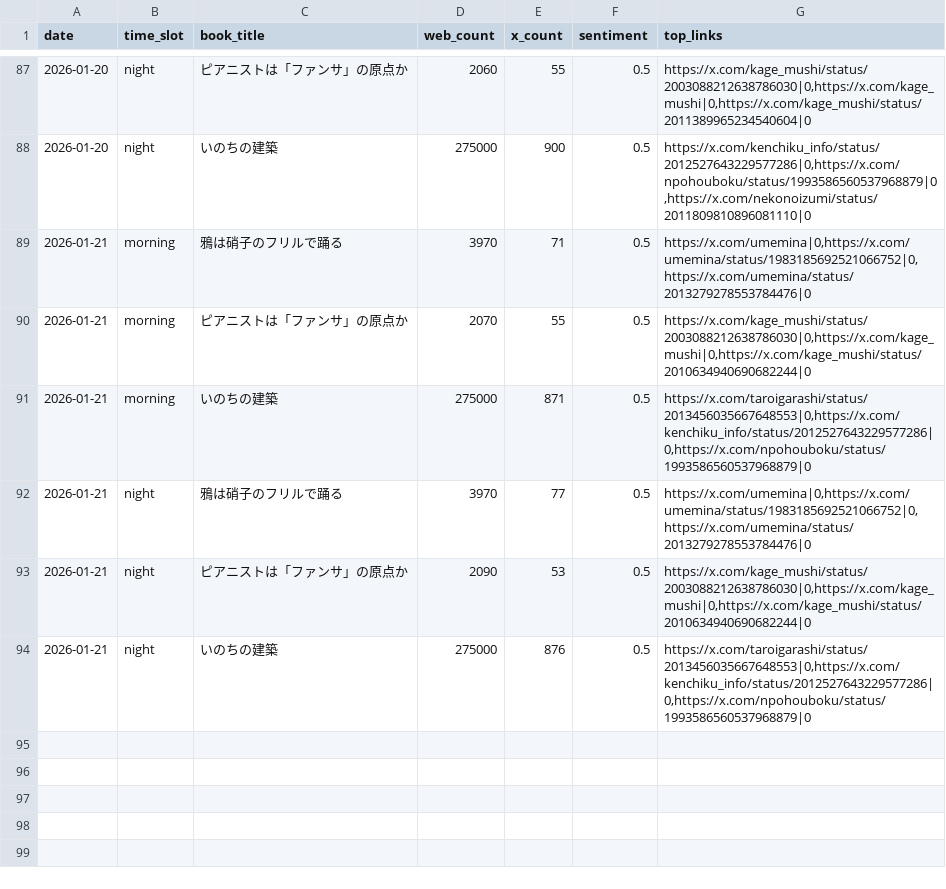
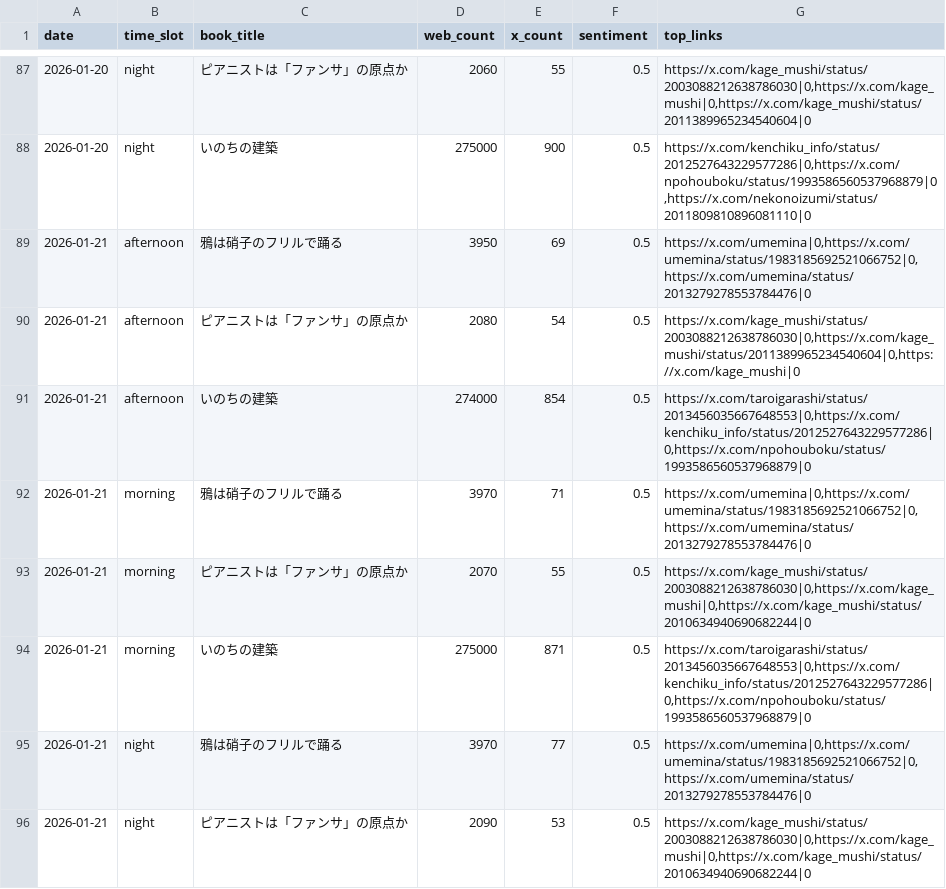
Before and after one commit to 24tomofiro/book-trend-monitor, a CSV file: data/processed/daily_stats.csv, drawn as a sheet; only a part is shown, gaps mark what is left out; the shorter side is filled out with more unchanged rows; the diff names each change by its address in the sheet, - before the commit and + after, or states it on an @@ line.

```diff
--- a/data/processed/daily_stats.csv
+++ b/data/processed/daily_stats.csv
+row 89: 2026-01-21 | afternoon | 鴉は硝子のフリルで踊る | 3950 | 69 | 0.5 | https://x.com/umemina|0,https://x.com/umemina/status/1983185692521066752|0,https://x.com/umemina/status/2013279278553784476|0
+row 90: 2026-01-21 | afternoon | ピアニストは「ファンサ」の原点か | 2080 | 54 | 0.5 | https://x.com/kage_mushi/status/2003088212638786030|0,https://x.com/kage_mushi/status/2011389965234540604|0,https://x.com/kage_mushi|0
+row 91: 2026-01-21 | afternoon | いのちの建築 | 274000 | 854 | 0.5 | https://x.com/taroigarashi/status/2013456035667648553|0,https://x.com/kenchiku_info/status/2012527643229577286|0,https://x.com/npohouboku/status/1993586560537968879|0
```
Also changed, not shown: 4 other files.
